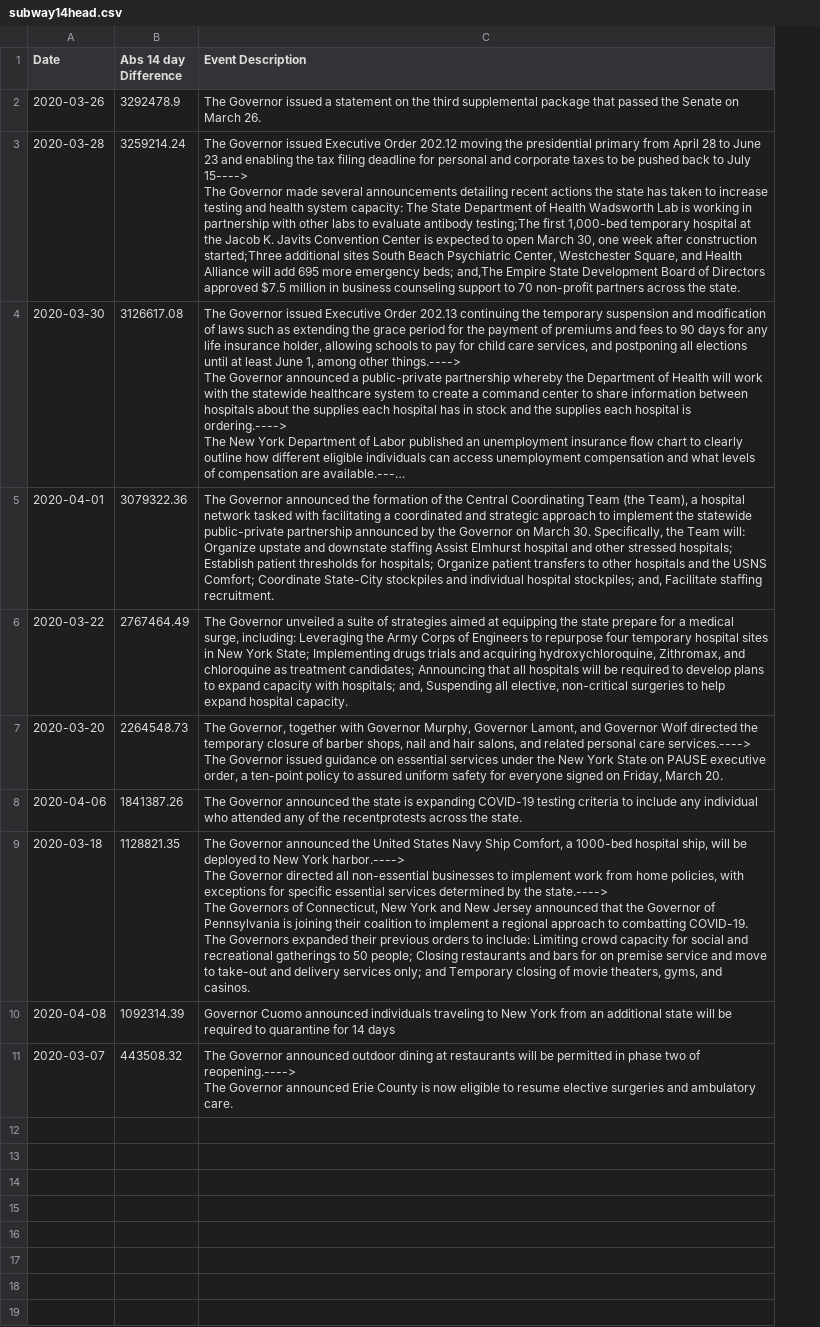
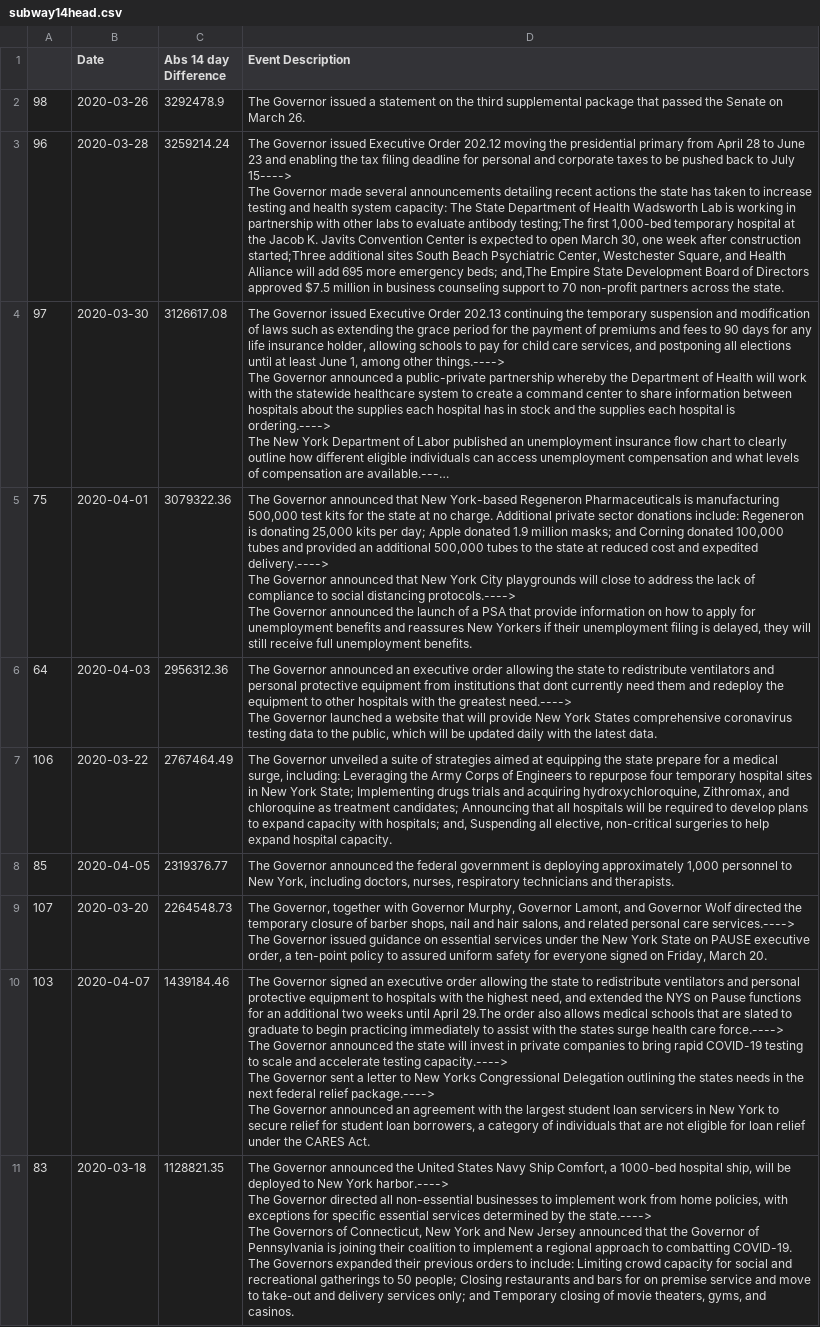
Before and after one commit to Amgit2/COVID-MOBILITY-IMPACT, a CSV file: subway14head.csv, drawn as a sheet; long unchanged cells end in …; removed rows and columns are numbered as before the commit, all else as after; ↵ is a line break in a cell; the diff names each change by its address in the sheet, - before the commit and + after, or states it on an @@ line.

Commit message:
website make over

```diff
--- a/subway14head.csv
+++ b/subway14head.csv
+column A, rows 2-5: 98 | 96 | 97 | 75; row 7: 106; row 9: 107; row 11: 83
-D5 (Event Description): …Governor announced the formation of the Central Coordinating Team (the Team), a hospital network tasked with facilitating a coordinated and strategic approach to implement the statewide public-private partnership announced by the Governor on March 30. Specifically, the Team will: Organize upstate and downstate staffing Assist Elmhurst hospital and other stressed hospitals; Establish patient thresholds for hospitals; Organize patient transfers to other hospitals and the USNS Comfort; Coordinate State-City stockpiles and individual hospital stockpiles; and, Facilitate staffing recruitment.
+D5 (Event Description): …Governor announced that New York-based Regeneron Pharmaceuticals is manufacturing 500,000 test kits for the state at no charge. Additional private sector donations include: Regeneron is donating 25,000 kits per day; Apple donated 1.9 million masks; and Corning donated 100,000 tubes and provided an additional 500,000 tubes to the state at reduced cost and expedited delivery.----> ↵ The Governor announced that New York City playgrounds will close to address the lack of compliance to social distancing protocols.----> ↵ The Governor announced the launch of a PSA that provide information on how to apply for unemployment benefits and reassures New Yorkers if their unemployment filing is delayed, they will still receive full unemployment benefits.
+row 6: 64 | 2020-04-03 | 2956312.36 | The Governor announced an executive order allowing the state to redistribute ventilators and personal protective equipment from institutions that dont currently need them and redeploy the equipment to other hospitals with the greatest need.----> ↵ The Governor launched a website that will provide New York States comprehensive coronavirus testing data to the public, which will be updated daily with the latest data.
+row 8: 85 | 2020-04-05 | 2319376.77 | The Governor announced the federal government is deploying approximately 1,000 personnel to New York, including doctors, nurses, respiratory technicians and therapists.
-row 8: 2020-04-06 | 1841387.26 | The Governor announced the state is expanding COVID-19 testing criteria to include any individual who attended any of the recentprotests across the state.
+row 10: 103 | 2020-04-07 | 1439184.46 | The Governor signed an executive order allowing the state to redistribute ventilators and personal protective equipment to hospitals with the highest need, and extended the NYS on Pause functions for an additional two weeks until April 29.The order also allows medical schools that are slated to graduate to begin practicing immediately to assist with the states surge health care force.----> ↵ The Governor announced the state will invest in private companies to bring rapid COVID-19 testing to scale and accelerate testing capacity.----> ↵ The Governor sent a letter to New Yorks Congressional Delegation outlining the states needs in the next federal relief package.----> ↵ The Governor announced an agreement with the largest student loan servicers in New York to secure relief for student loan borrowers, a category of individuals that are not eligible for loan relief under the CARES Act.
-row 10: 2020-04-08 | 1092314.39 | Governor Cuomo announced individuals traveling to New York from an additional state will be required to quarantine for 14 days
-row 11: 2020-03-07 | 443508.32 | The Governor announced outdoor dining at restaurants will be permitted in phase two of reopening.----> ↵ The Governor announced Erie County is now eligible to resume elective surgeries and ambulatory care.
```
Also changed, not shown: covid14head.csv, covidhead.csv, 13 other files.
